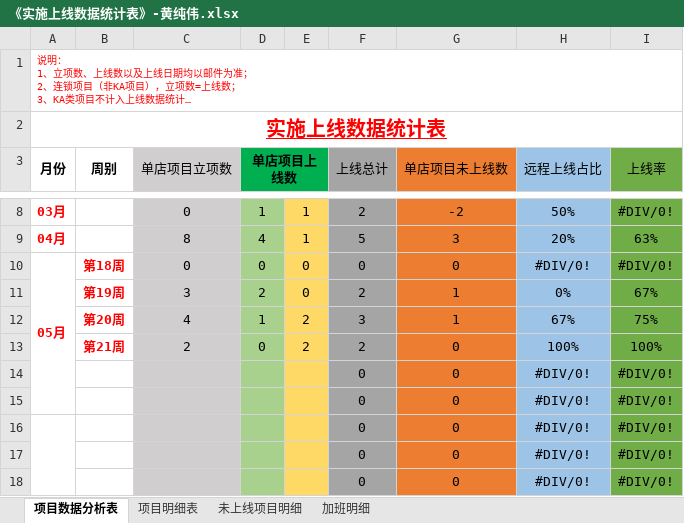
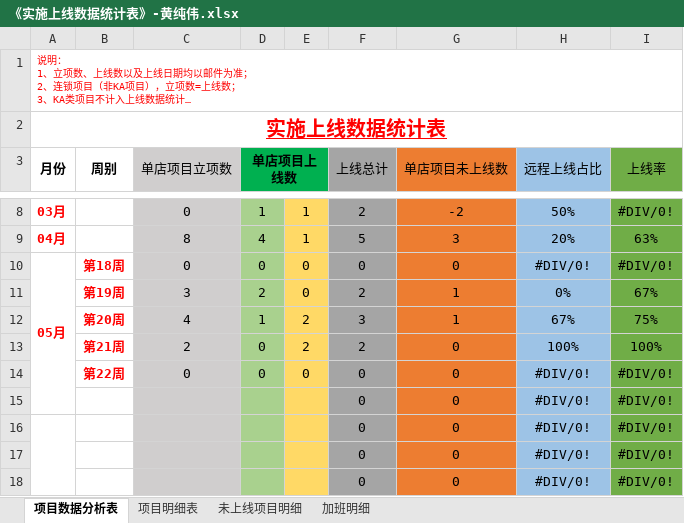
Before and after one commit to zhanglei601396810/NanJing, an Excel workbook: 周数据/《实施上线数据统计表》-黄纯伟.xlsx, sheet 项目数据分析表, drawn as a sheet; only a part is shown, gaps mark what is left out; long unchanged cells end in …; values as stored, in another font and other column widths than the file's, no borders; the diff names each change by its address in the sheet, - before the commit and + after, or states it on an @@ line.

```diff
--- a/周数据/《实施上线数据统计表》-黄纯伟.xlsx (sheet 项目数据分析表)
+++ b/周数据/《实施上线数据统计表》-黄纯伟.xlsx (sheet 项目数据分析表)
-B14 (周别): (empty)
+B14 (周别): 第22周
-C14 (单店项目立项数): (empty)
+C14 (单店项目立项数): 0
-D14 (单店项目上线数): (empty)
+D14 (单店项目上线数): 0
-E14: (empty)
+E14: 0
```
Also changed, not shown: sheet 项目明细表, sheet 未上线项目明细, sheet 加班明细.
